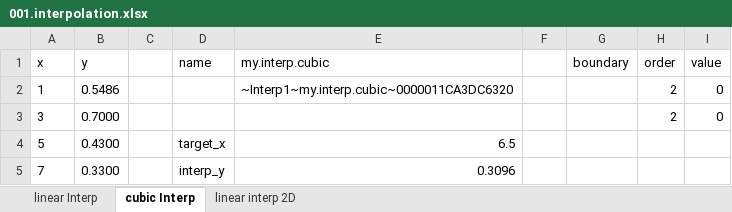
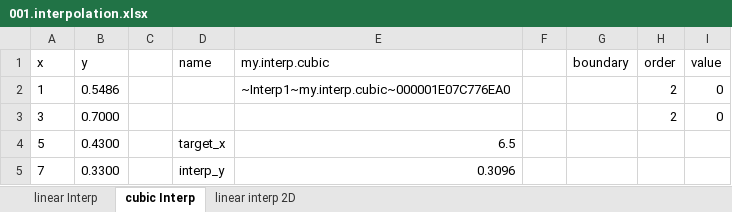
Before and after one commit to wegamekinglc/Derivatives-Algorithms-Lib, an Excel workbook: miscs/excel/001.interpolation.xlsx, sheet cubic Interp, drawn as a sheet; only a part is shown; values as stored, in another font and other column widths than the file's, no borders; charts and pictures not drawn; the diff names each change by its address in the sheet, - before the commit and + after, or states it on an @@ line.

```diff
--- a/miscs/excel/001.interpolation.xlsx (sheet cubic Interp)
+++ b/miscs/excel/001.interpolation.xlsx (sheet cubic Interp)
-E2 (my.interp.cubic): ~Interp1~my.interp.cubic~0000011CA3DC6320
+E2 (my.interp.cubic): ~Interp1~my.interp.cubic~000001E07C776EA0
```
Also changed, not shown: sheet linear Interp, miscs/excel/003.european.xlsx, miscs/excel/004.up and out call.xlsx, 2 other files.
